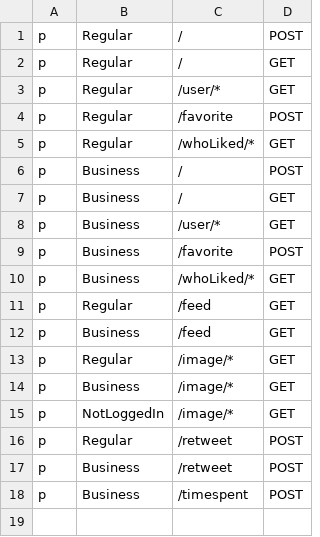
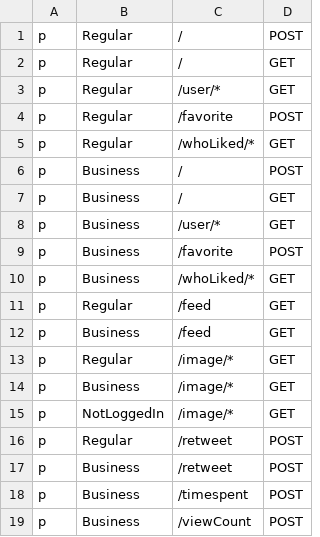
Before and after one commit to zjalicf/twitter-clone, a CSV file: Twitter-Backend/tweet_service/policy.csv, drawn as a sheet.

```diff
--- a/Twitter-Backend/tweet_service/policy.csv
+++ b/Twitter-Backend/tweet_service/policy.csv
@@ -18 +18,2 @@ p, Business, /retweet, POST
 p, Business, /timespent, POST
+p, Business, /viewCount, POST
```
Also changed, not shown: 3 other files.
